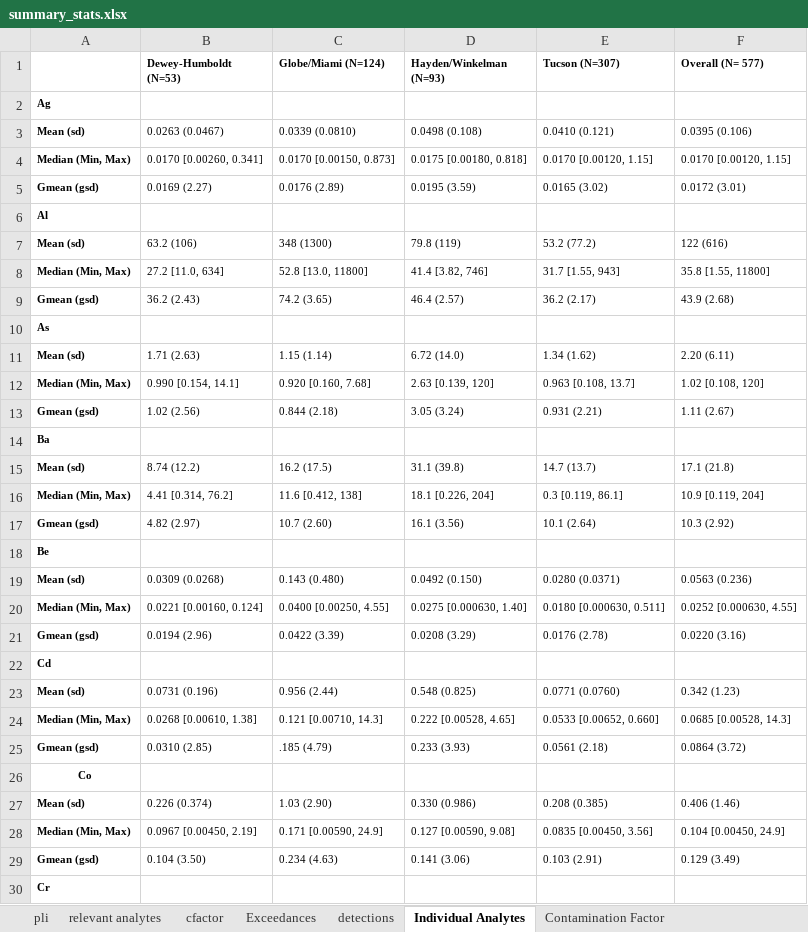
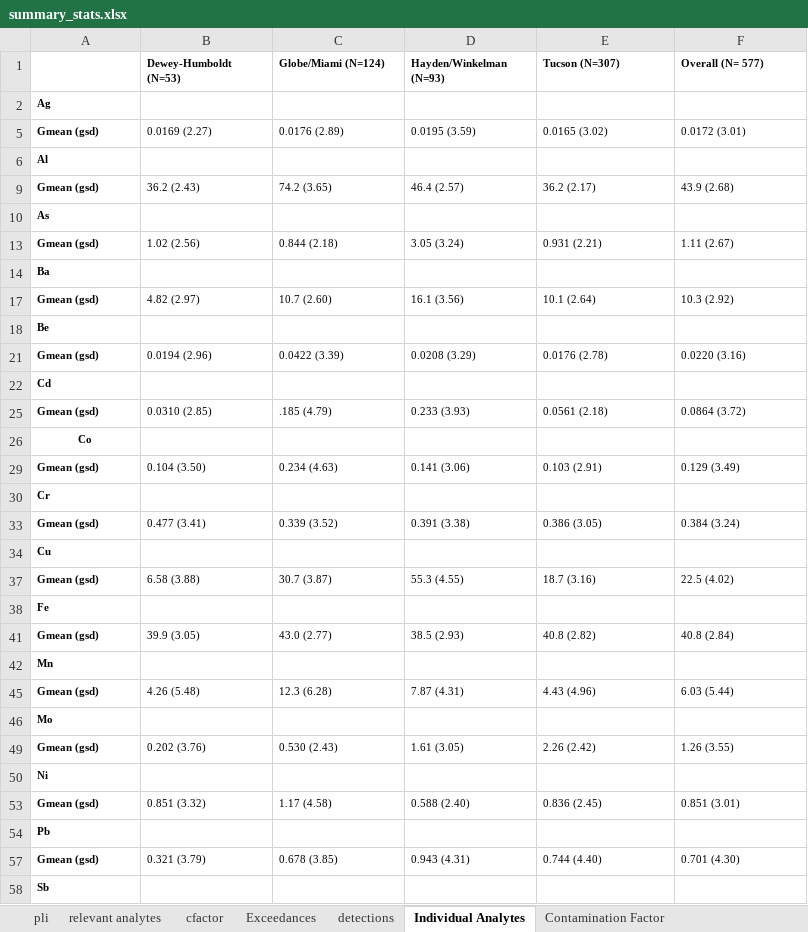
Before and after one commit to GChukwuonye/project-harvest, an Excel workbook: Figures/summaries_csvs/summary_stats.xlsx, sheet Individual Analytes, drawn as a sheet; only a part is shown; the shorter side is filled out with more unchanged rows; values as stored, in another font and other column widths than the file's, no borders; the diff covers the shown part only; the diff names each change by its address in the sheet, - before the commit and + after, or states it on an @@ line.

```diff
--- a/Figures/summaries_csvs/summary_stats.xlsx (sheet Individual Analytes)
+++ b/Figures/summaries_csvs/summary_stats.xlsx (sheet Individual Analytes)
@@ row 3 hidden: Mean (sd) | 0.0263 (0.0467) | 0.0339 (0.0810) | 0.0498 (0.108) | 0.0410 (0.121) | 0.0395 (0.106) @@
@@ row 4 hidden: Median (Min, Max) | 0.0170 [0.00260, 0.341] | 0.0170 [0.00150, 0.873] | 0.0175 [0.00180, 0.818] | 0.0170 [0.00120, 1.15] | 0.0170 [0.00120, 1.15] @@
@@ row 7 hidden: Mean (sd) | 63.2 (106) | 348 (1300) | 79.8 (119) | 53.2 (77.2) | 122 (616) @@
@@ row 8 hidden: Median (Min, Max) | 27.2 [11.0, 634] | 52.8 [13.0, 11800] | 41.4 [3.82, 746] | 31.7 [1.55, 943] | 35.8 [1.55, 11800] @@
@@ row 11 hidden: Mean (sd) | 1.71 (2.63) | 1.15 (1.14) | 6.72 (14.0) | 1.34 (1.62) | 2.20 (6.11) @@
@@ row 12 hidden: Median (Min, Max) | 0.990 [0.154, 14.1] | 0.920 [0.160, 7.68] | 2.63 [0.139, 120] | 0.963 [0.108, 13.7] | 1.02 [0.108, 120] @@
@@ row 15 hidden: Mean (sd) | 8.74 (12.2) | 16.2 (17.5) | 31.1 (39.8) | 14.7 (13.7) | 17.1 (21.8) @@
@@ row 16 hidden: Median (Min, Max) | 4.41 [0.314, 76.2] | 11.6 [0.412, 138] | 18.1 [0.226, 204] | 0.3 [0.119, 86.1] | 10.9 [0.119, 204] @@
@@ row 19 hidden: Mean (sd) | 0.0309 (0.0268) | 0.143 (0.480) | 0.0492 (0.150) | 0.0280 (0.0371) | 0.0563 (0.236) @@
@@ row 20 hidden: Median (Min, Max) | 0.0221 [0.00160, 0.124] | 0.0400 [0.00250, 4.55] | 0.0275 [0.000630, 1.40] | 0.0180 [0.000630, 0.511] | 0.0252 [0.000630, 4.55] @@
@@ row 23 hidden: Mean (sd) | 0.0731 (0.196) | 0.956 (2.44) | 0.548 (0.825) | 0.0771 (0.0760) | 0.342 (1.23) @@
@@ row 24 hidden: Median (Min, Max) | 0.0268 [0.00610, 1.38] | 0.121 [0.00710, 14.3] | 0.222 [0.00528, 4.65] | 0.0533 [0.00652, 0.660] | 0.0685 [0.00528, 14.3] @@
@@ row 27 hidden: Mean (sd) | 0.226 (0.374) | 1.03 (2.90) | 0.330 (0.986) | 0.208 (0.385) | 0.406 (1.46) @@
@@ row 28 hidden: Median (Min, Max) | 0.0967 [0.00450, 2.19] | 0.171 [0.00590, 24.9] | 0.127 [0.00590, 9.08] | 0.0835 [0.00450, 3.56] | 0.104 [0.00450, 24.9] @@
```
Also changed, not shown: 24 hidden or unhidden rows elsewhere in this sheet, other sheet tabs, 6 other files.
